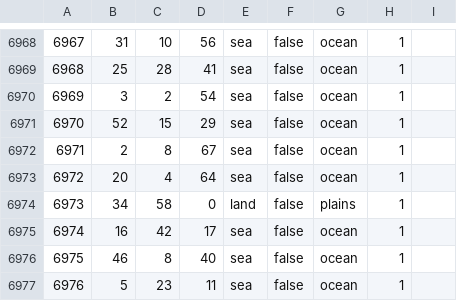
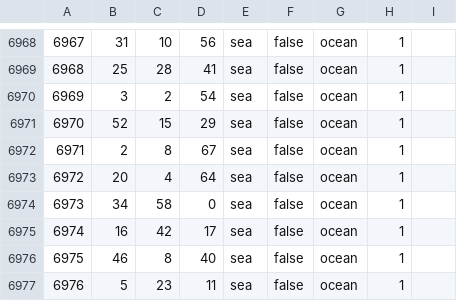
Before and after one commit to Yemven/thelastdaysofpoland, a CSV file: map/definition.csv, drawn as a sheet; only a part is shown, gaps mark what is left out.

```diff
--- a/map/definition.csv
+++ b/map/definition.csv
@@ -6973,3 +6973,3 @@
 6972;20;4;64;sea;false;ocean;1;
-6973;34;58;0;land;false;plains;1;
+6973;34;58;0;sea;false;ocean;1;
 6974;16;42;17;sea;false;ocean;1;
```
Also changed, not shown: 33 other files.
